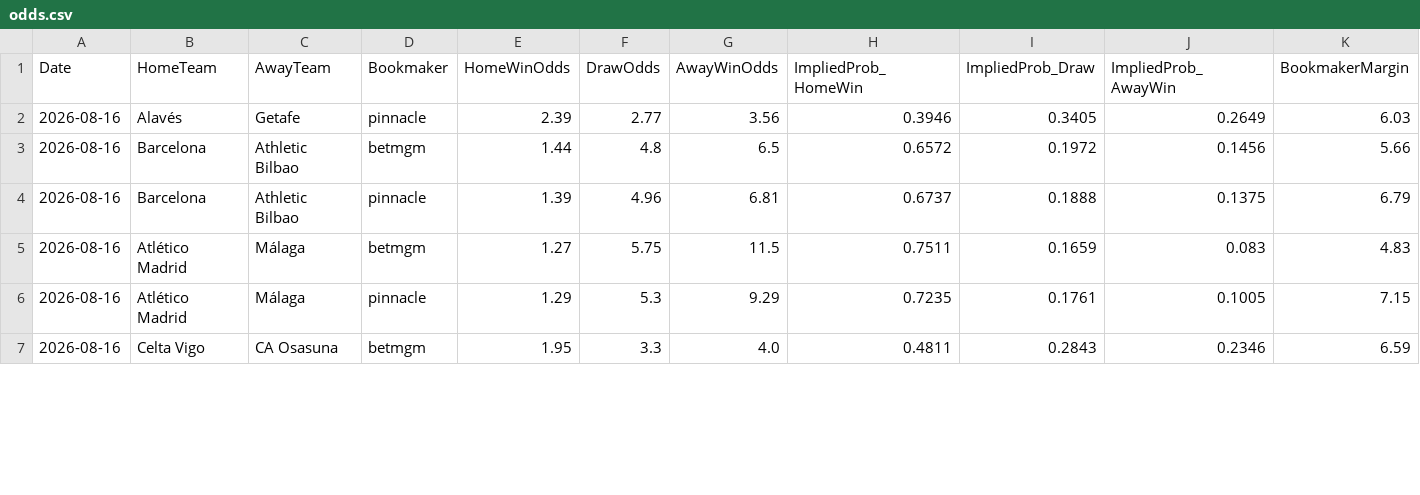
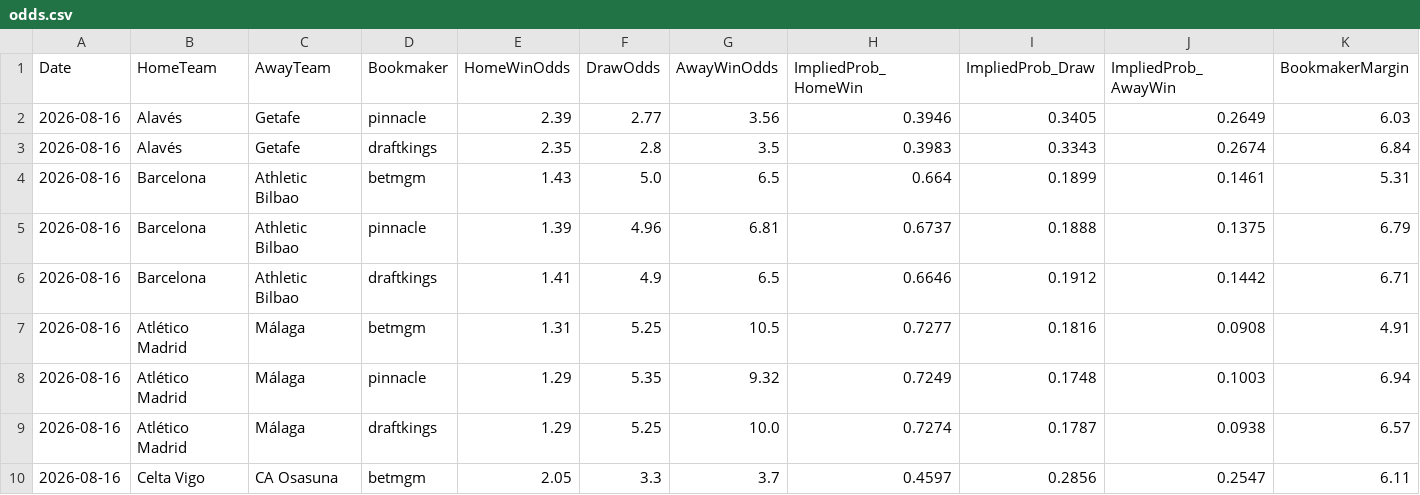
Before and after one commit to gmalbert/la-liga, a CSV file: data_files/raw/odds.csv, drawn as a sheet; only a part is shown; the diff covers the shown part only.

```diff
--- a/data_files/raw/odds.csv
+++ b/data_files/raw/odds.csv
@@ -2,6 +2,9 @@ Date,HomeTeam,AwayTeam,Bookmaker,HomeWinOdds,DrawOdds,AwayWinOdds,ImpliedProb_Ho
 2026-08-16,Alavés,Getafe,pinnacle,2.39,2.77,3.56,0.3946,0.3405,0.2649,6.03
-2026-08-16,Barcelona,Athletic Bilbao,betmgm,1.44,4.8,6.5,0.6572,0.1972,0.1456,5.66
+2026-08-16,Alavés,Getafe,draftkings,2.35,2.8,3.5,0.3983,0.3343,0.2674,6.84
+2026-08-16,Barcelona,Athletic Bilbao,betmgm,1.43,5.0,6.5,0.664,0.1899,0.1461,5.31
 2026-08-16,Barcelona,Athletic Bilbao,pinnacle,1.39,4.96,6.81,0.6737,0.1888,0.1375,6.79
-2026-08-16,Atlético Madrid,Málaga,betmgm,1.27,5.75,11.5,0.7511,0.1659,0.083,4.83
-2026-08-16,Atlético Madrid,Málaga,pinnacle,1.29,5.3,9.29,0.7235,0.1761,0.1005,7.15
-2026-08-16,Celta Vigo,CA Osasuna,betmgm,1.95,3.3,4.0,0.4811,0.2843,0.2346,6.59
+2026-08-16,Barcelona,Athletic Bilbao,draftkings,1.41,4.9,6.5,0.6646,0.1912,0.1442,6.71
+2026-08-16,Atlético Madrid,Málaga,betmgm,1.31,5.25,10.5,0.7277,0.1816,0.0908,4.91
+2026-08-16,Atlético Madrid,Málaga,pinnacle,1.29,5.35,9.32,0.7249,0.1748,0.1003,6.94
+2026-08-16,Atlético Madrid,Málaga,draftkings,1.29,5.25,10.0,0.7274,0.1787,0.0938,6.57
+2026-08-16,Celta Vigo,CA Osasuna,betmgm,2.05,3.3,3.7,0.4597,0.2856,0.2547,6.11
```
Also changed, not shown: 7 added rows and 51 edited cells elsewhere in this file, models/poisson_strengths.csv, 2 other files.
